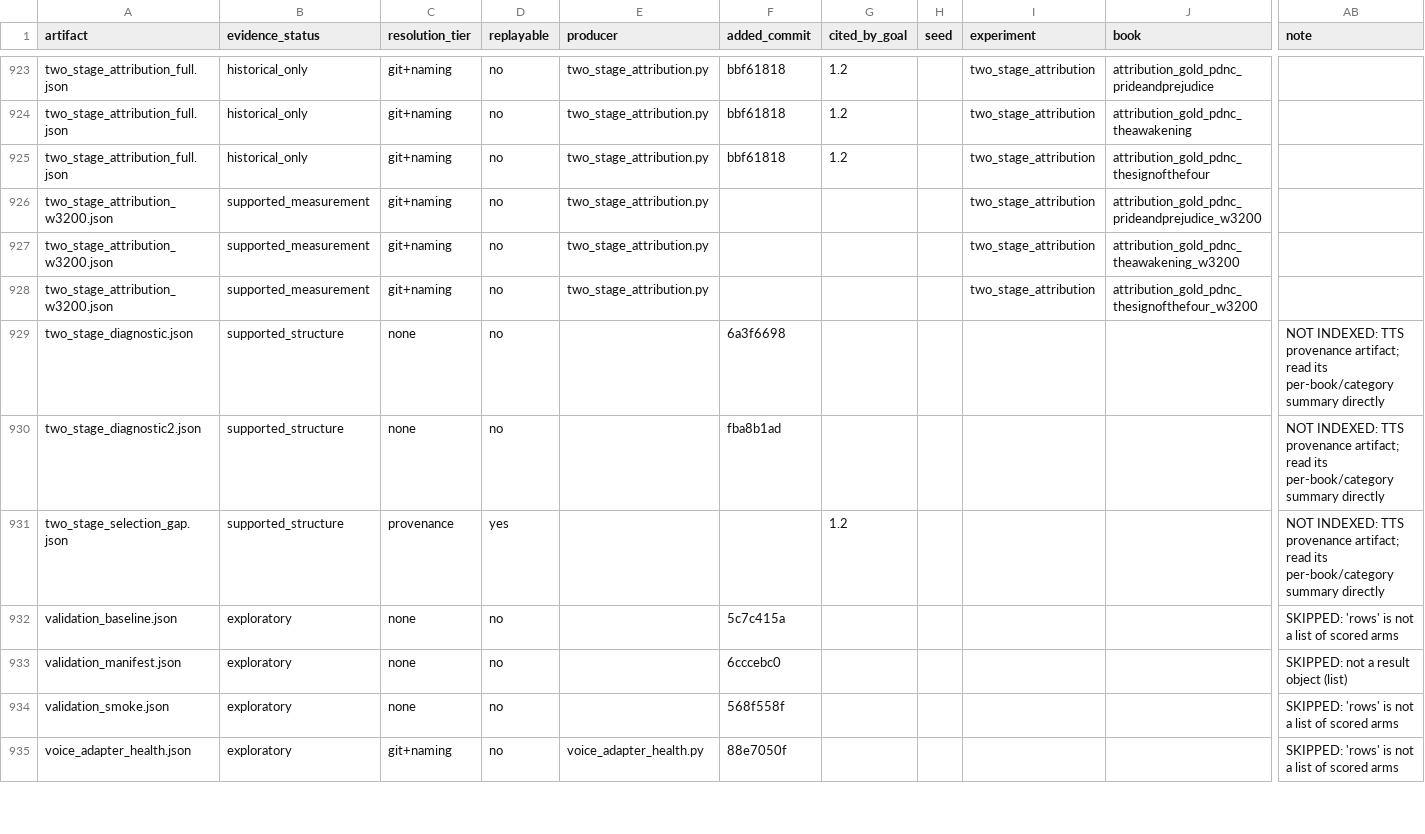
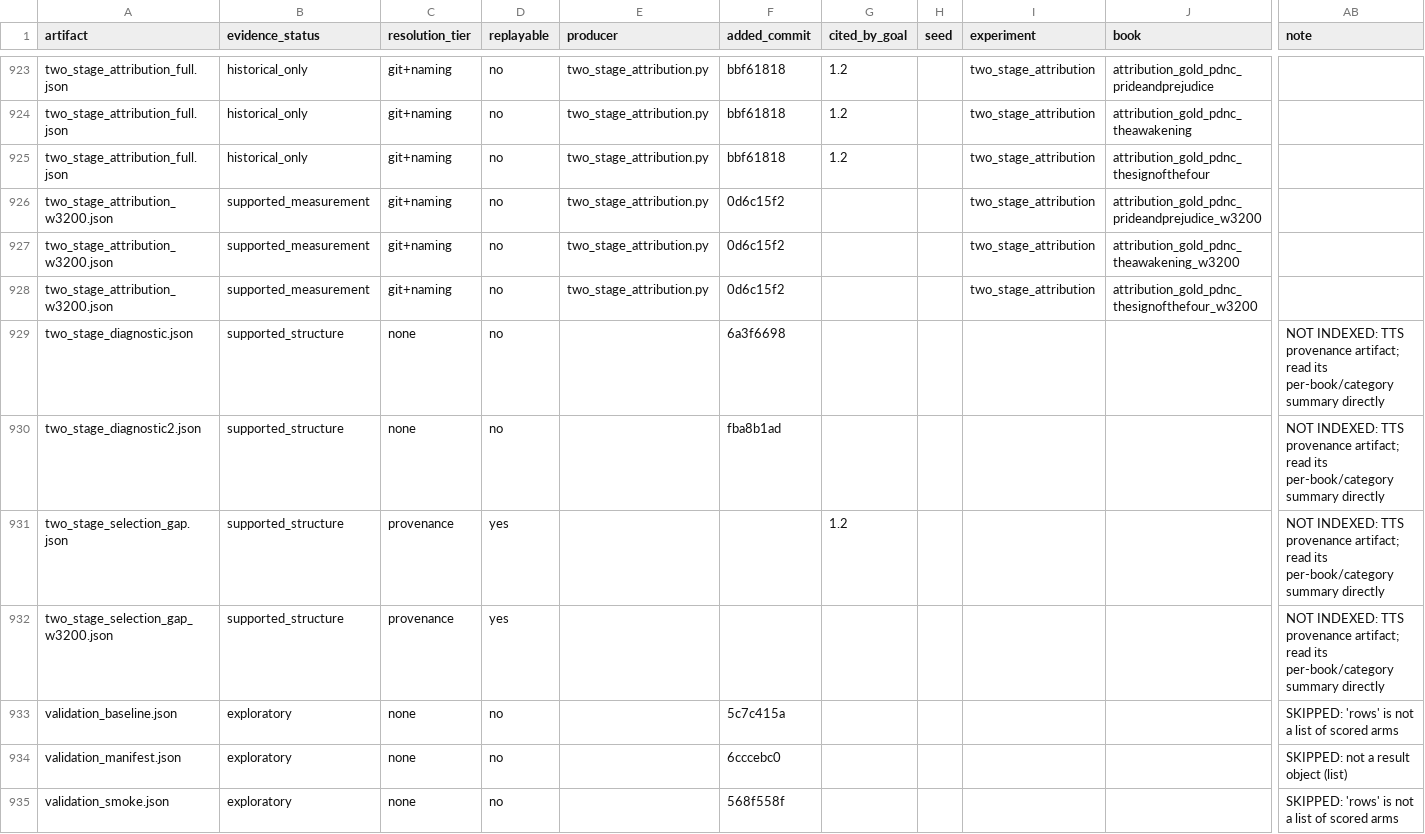
Before and after one commit to on22s/alexandria-audiobook2, a CSV file: results_index.csv, drawn as a sheet; only a part is shown, gaps mark what is left out; the shorter side is filled out with more unchanged rows; rows hold the shown columns only; the diff names each change by its address in the sheet, - before the commit and + after, or states it on an @@ line.

```diff
--- a/results_index.csv
+++ b/results_index.csv
-F926:F928 (added_commit): (empty)
+F926:F928 (added_commit): 0d6c15f2
+row 932: two_stage_selection_gap_w3200.json | supported_structure | provenance | yes |  |  |  |  |  |  | NOT INDEXED: TTS provenance artifact; read its per-book/category summary directly
```
Also changed, not shown: 4 other files.
